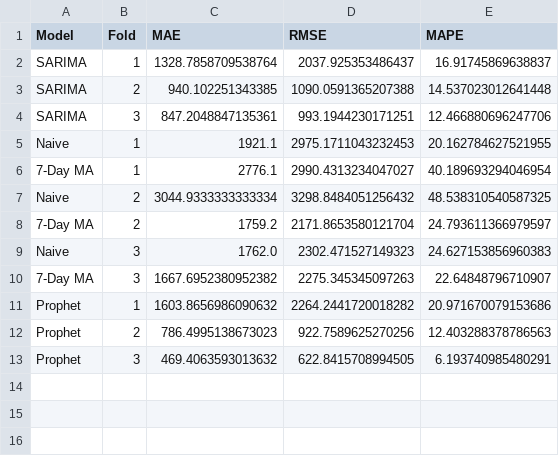
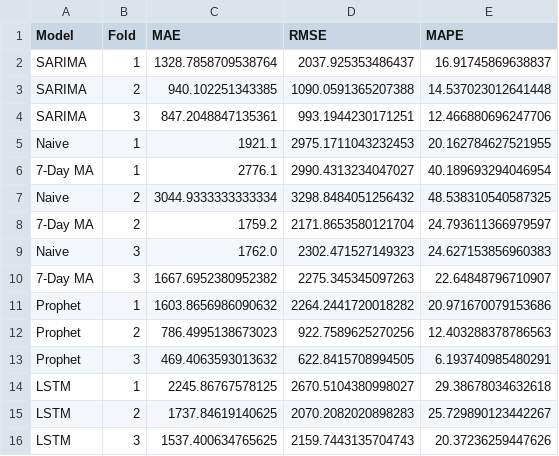
Before and after one commit to eka1357/Demand-Forecasting-Deployed-Dashboard, a CSV file: evaluation/results.csv, drawn as a sheet; the diff names each change by its address in the sheet, - before the commit and + after, or states it on an @@ line.

Commit message:
Phase-5 Lstm is done

```diff
--- a/evaluation/results.csv
+++ b/evaluation/results.csv
+row 14: LSTM | 1 | 2245.86767578125 | 2670.5104380998027 | 29.38678034632618
+row 15: LSTM | 2 | 1737.84619140625 | 2070.2082020898283 | 25.729890123442267
+row 16: LSTM | 3 | 1537.400634765625 | 2159.7443135704743 | 20.37236259447626
```
Also changed, not shown: 2 other files.
